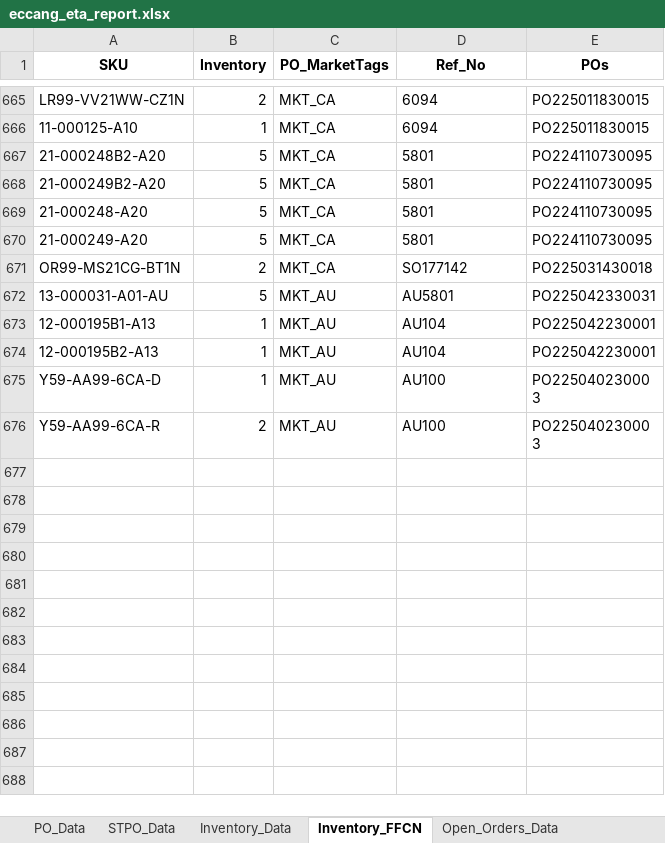
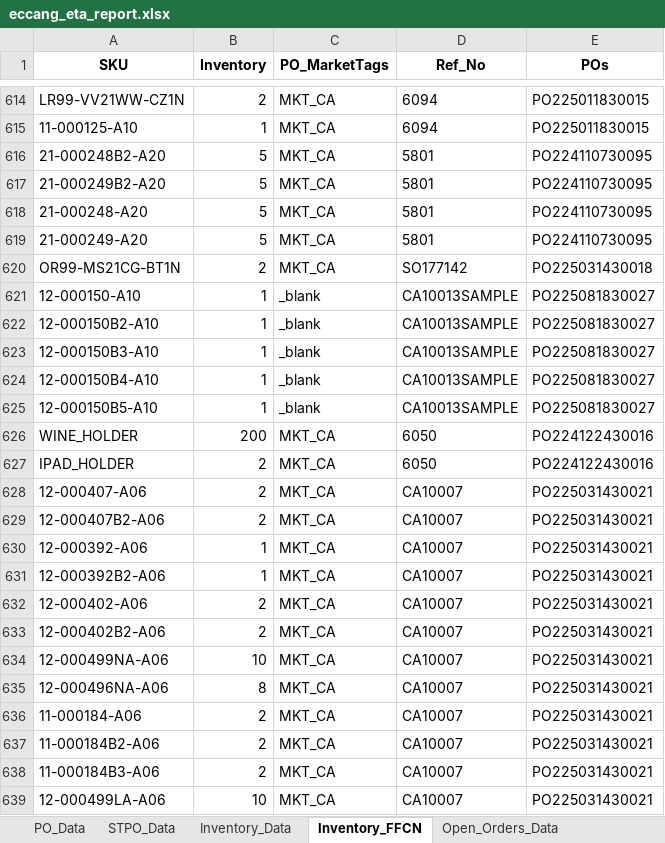
Before and after one commit to tom-valencia/eta-eccang-report, an Excel workbook: eccang_eta_report.xlsx, sheet Inventory_FFCN, drawn as a sheet; only a part is shown, gaps mark what is left out; the shorter side is filled out with more unchanged rows; values as stored, in another font and other column widths than the file's, no borders; the diff covers the shown part only; the diff names each change by its address in the sheet, - before the commit and + after, or states it on an @@ line.

```diff
--- a/eccang_eta_report.xlsx (sheet Inventory_FFCN)
+++ b/eccang_eta_report.xlsx (sheet Inventory_FFCN)
+row 621: 12-000150-A10 | 1 | _blank | CA10013SAMPLE | PO225081830027
+row 622: 12-000150B2-A10 | 1 | _blank | CA10013SAMPLE | PO225081830027
+row 623: 12-000150B3-A10 | 1 | _blank | CA10013SAMPLE | PO225081830027
+row 624: 12-000150B4-A10 | 1 | _blank | CA10013SAMPLE | PO225081830027
+row 625: 12-000150B5-A10 | 1 | _blank | CA10013SAMPLE | PO225081830027
+row 626: WINE_HOLDER | 200 | MKT_CA | 6050 | PO224122430016
+row 627: IPAD_HOLDER | 2 | MKT_CA | 6050 | PO224122430016
+row 628: 12-000407-A06 | 2 | MKT_CA | CA10007 | PO225031430021
+row 629: 12-000407B2-A06 | 2 | MKT_CA | CA10007 | PO225031430021
+row 630: 12-000392-A06 | 1 | MKT_CA | CA10007 | PO225031430021
+row 631: 12-000392B2-A06 | 1 | MKT_CA | CA10007 | PO225031430021
+row 632: 12-000402-A06 | 2 | MKT_CA | CA10007 | PO225031430021
+row 633: 12-000402B2-A06 | 2 | MKT_CA | CA10007 | PO225031430021
+row 634: 12-000499NA-A06 | 10 | MKT_CA | CA10007 | PO225031430021
+row 635: 12-000496NA-A06 | 8 | MKT_CA | CA10007 | PO225031430021
+row 636: 11-000184-A06 | 2 | MKT_CA | CA10007 | PO225031430021
+row 637: 11-000184B2-A06 | 2 | MKT_CA | CA10007 | PO225031430021
+row 638: 11-000184B3-A06 | 2 | MKT_CA | CA10007 | PO225031430021
+row 639: 12-000499LA-A06 | 10 | MKT_CA | CA10007 | PO225031430021
```
Also changed, not shown: 19 added rows, 51 removed rows and 5 edited cells elsewhere in this sheet, sheet STPO_Data, sheet PO_Data, sheet Open_Orders_Data, sheet Inventory_Data.
